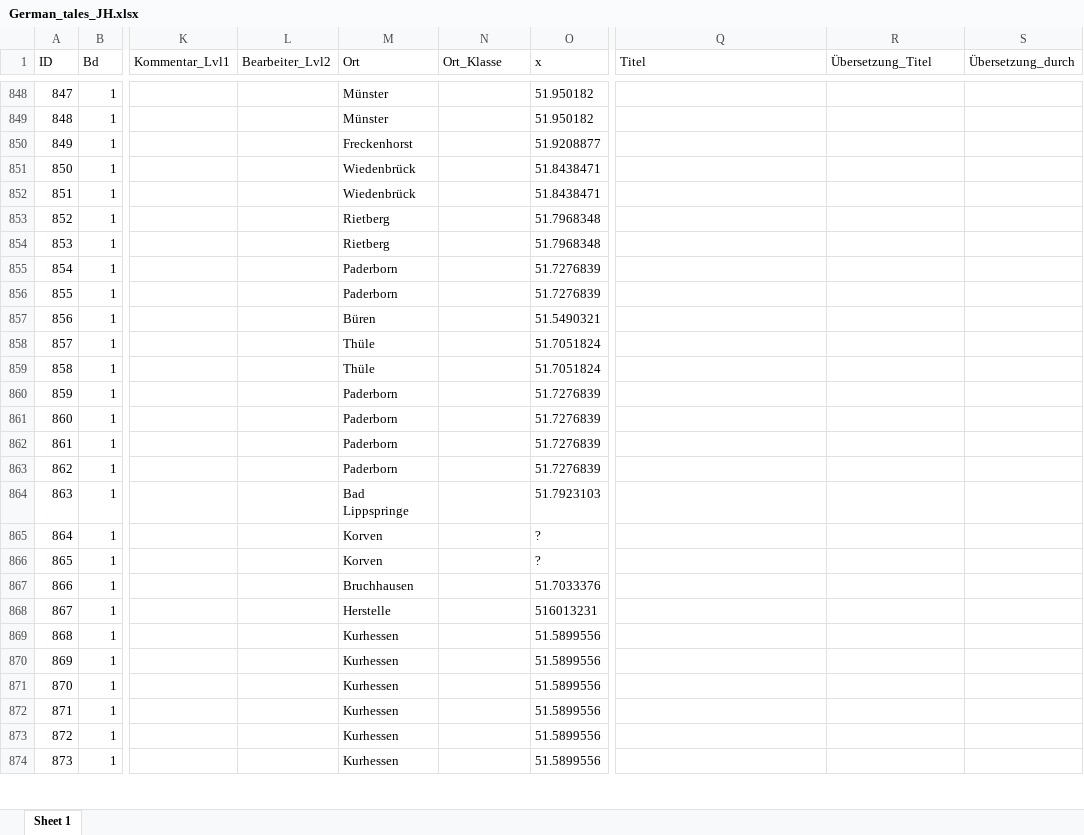
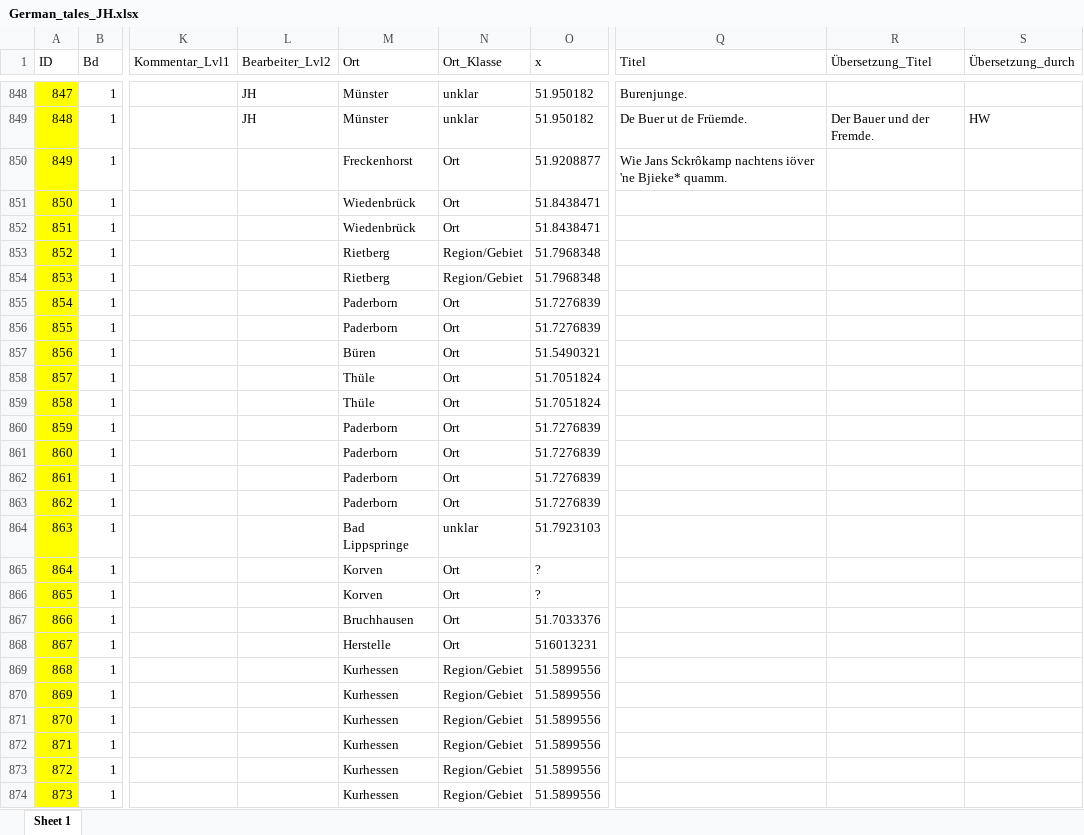
Before and after one commit to SchoenbergA/DWA, an Excel workbook: German_Tales/Data/German_tales_JH.xlsx, sheet Sheet 1, drawn as a sheet; only a part is shown, gaps mark what is left out; values as stored, in another font and other column widths than the file's, no borders; the diff covers the shown part only; the diff names each change by its address in the sheet, - before the commit and + after, or states it on an @@ line.

```diff
--- a/German_Tales/Data/German_tales_JH.xlsx (sheet Sheet 1)
+++ b/German_Tales/Data/German_tales_JH.xlsx (sheet Sheet 1)
-A848:A874 fill: none
+A848:A874 fill: #FFFF00
-L848:L849 (Bearbeiter_Lvl2): (empty)
+L848:L849 (Bearbeiter_Lvl2): JH
-N848:N849 (Ort_Klasse): (empty)
+N848:N849 (Ort_Klasse): unklar
-Q848 (Titel): (empty)
+Q848 (Titel): Burenjunge.
-Q849 (Titel): (empty)
+Q849 (Titel): De Buer ut de Früemde.
-R849 (Übersetzung_Titel): (empty)
+R849 (Übersetzung_Titel): Der Bauer und der Fremde.
-S849 (Übersetzung_durch): (empty)
+S849 (Übersetzung_durch): HW
-N850:N852 (Ort_Klasse): (empty)
+N850:N852 (Ort_Klasse): Ort
-Q850 (Titel): (empty)
+Q850 (Titel): Wie Jans Sckrôkamp nachtens iöver 'ne Bjieke* quamm.
-N853:N854 (Ort_Klasse): (empty)
+N853:N854 (Ort_Klasse): Region/Gebiet
-N855:N863 (Ort_Klasse): (empty)
+N855:N863 (Ort_Klasse): Ort
-N864 (Ort_Klasse): (empty)
+N864 (Ort_Klasse): unklar
-N865:N868 (Ort_Klasse): (empty)
+N865:N868 (Ort_Klasse): Ort
-N869:N874 (Ort_Klasse): (empty)
+N869:N874 (Ort_Klasse): Region/Gebiet
```
Also changed, not shown: 156 edited cells and cell formats elsewhere in this sheet.
